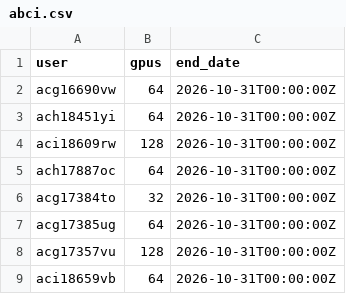
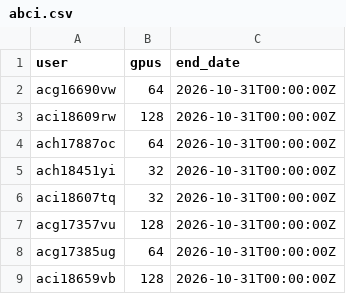
Before and after one commit to llm-jp/cluster-limits, a CSV file: abci.csv, drawn as a sheet.

Commit message:
Maintenance on 2026-09-30 (#150)

```diff
--- a/abci.csv
+++ b/abci.csv
@@ -2,8 +2,8 @@ user,gpus,end_date
 acg16690vw,64,2026-10-31T00:00:00Z
-ach18451yi,64,2026-10-31T00:00:00Z
 aci18609rw,128,2026-10-31T00:00:00Z
 ach17887oc,64,2026-10-31T00:00:00Z
-acg17384to,32,2026-10-31T00:00:00Z
+ach18451yi,32,2026-10-31T00:00:00Z
+aci18607tq,32,2026-10-31T00:00:00Z
+acg17357vu,128,2026-10-31T00:00:00Z
 acg17385ug,64,2026-10-31T00:00:00Z
-acg17357vu,128,2026-10-31T00:00:00Z
-aci18659vb,64,2026-10-31T00:00:00Z
+aci18659vb,128,2026-10-31T00:00:00Z
```
